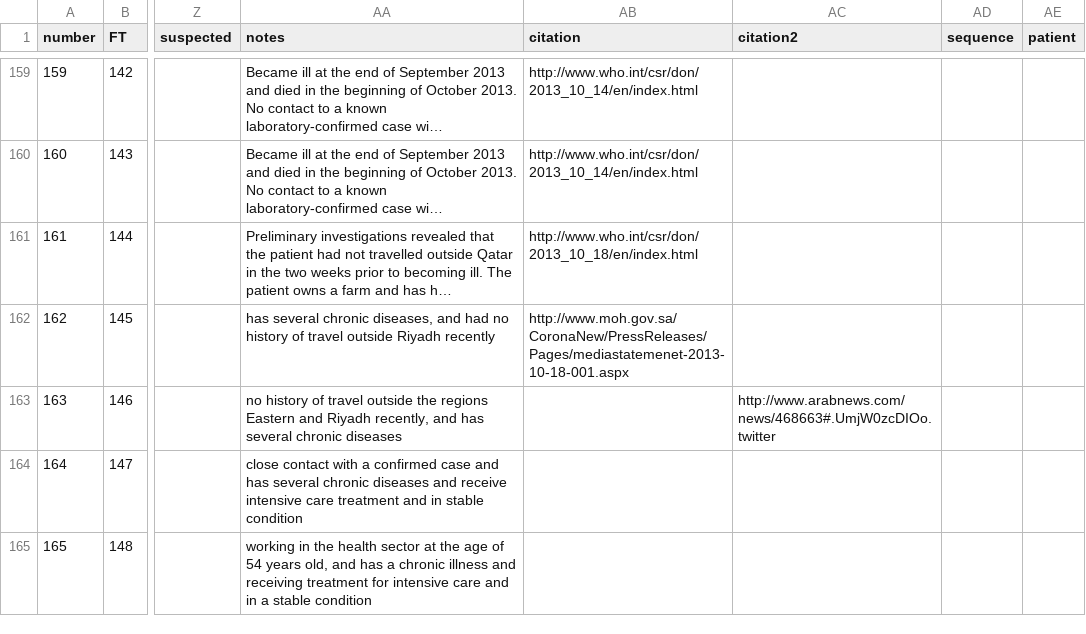
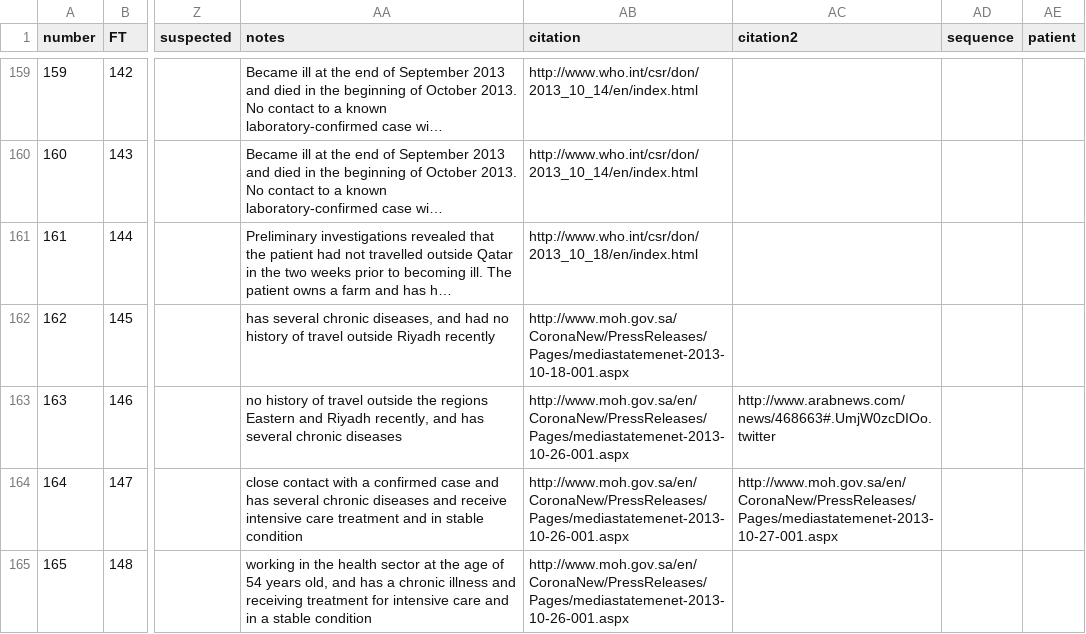
Before and after one commit to rambaut/MERS-Cases, a CSV file: data/cases.csv, drawn as a sheet; only a part is shown, gaps mark what is left out; long unchanged cells end in …; the diff covers the shown part only; the diff names each change by its address in the sheet, - before the commit and + after, or states it on an @@ line.

```diff
--- a/data/cases.csv
+++ b/data/cases.csv
-AB163:AB165 (citation): (empty)
+AB163:AB165 (citation): http://www.moh.gov.sa/en/CoronaNew/PressReleases/Pages/mediastatemenet-2013-10-26-001.aspx
-AC164 (citation2): (empty)
+AC164 (citation2): http://www.moh.gov.sa/en/CoronaNew/PressReleases/Pages/mediastatemenet-2013-10-27-001.aspx
```
Also changed, not shown: 20 edited cells elsewhere in this file, 1 other file.
